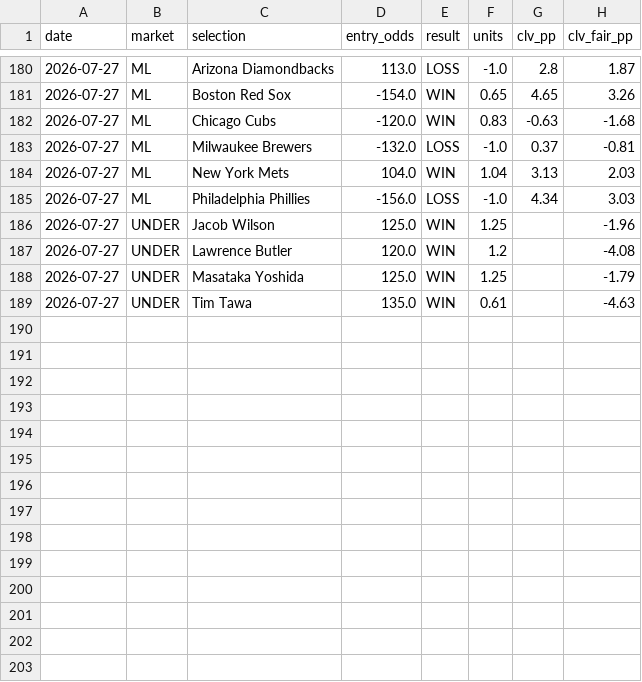
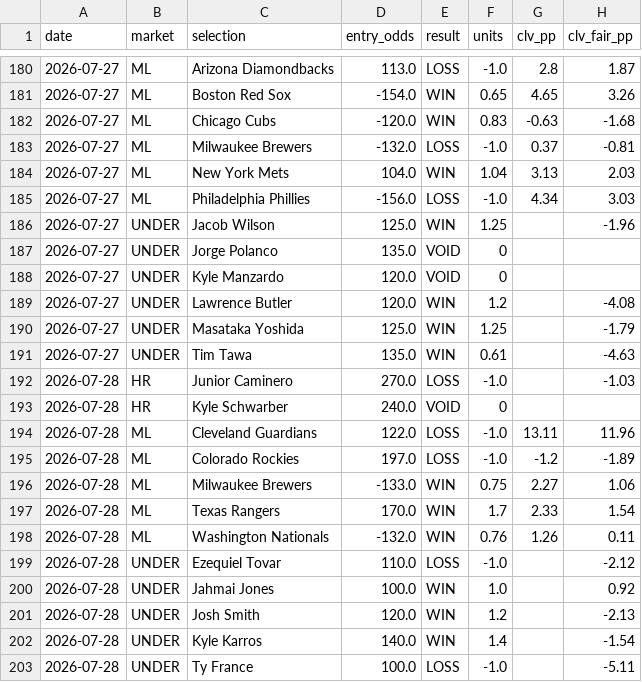
Before and after one commit to FifthHouseBets/Ledger, a CSV file: ledger.csv, drawn as a sheet; only a part is shown, gaps mark what is left out; the diff names each change by its address in the sheet, - before the commit and + after, or states it on an @@ line.

Commit message:
Ledger update: 2026-07-28 (202 picks total)

```diff
--- a/ledger.csv
+++ b/ledger.csv
+row 187: 2026-07-27 | UNDER | Jorge Polanco | 135.0 | VOID | 0
+row 188: 2026-07-27 | UNDER | Kyle Manzardo | 120.0 | VOID | 0
+row 192: 2026-07-28 | HR | Junior Caminero | 270.0 | LOSS | -1.0 |  | -1.03
+row 193: 2026-07-28 | HR | Kyle Schwarber | 240.0 | VOID | 0
+row 194: 2026-07-28 | ML | Cleveland Guardians | 122.0 | LOSS | -1.0 | 13.11 | 11.96
+row 195: 2026-07-28 | ML | Colorado Rockies | 197.0 | LOSS | -1.0 | -1.2 | -1.89
+row 196: 2026-07-28 | ML | Milwaukee Brewers | -133.0 | WIN | 0.75 | 2.27 | 1.06
+row 197: 2026-07-28 | ML | Texas Rangers | 170.0 | WIN | 1.7 | 2.33 | 1.54
+row 198: 2026-07-28 | ML | Washington Nationals | -132.0 | WIN | 0.76 | 1.26 | 0.11
+row 199: 2026-07-28 | UNDER | Ezequiel Tovar | 110.0 | LOSS | -1.0 |  | -2.12
+row 200: 2026-07-28 | UNDER | Jahmai Jones | 100.0 | WIN | 1.0 |  | 0.92
+row 201: 2026-07-28 | UNDER | Josh Smith | 120.0 | WIN | 1.2 |  | -2.13
+row 202: 2026-07-28 | UNDER | Kyle Karros | 140.0 | WIN | 1.4 |  | -1.54
+row 203: 2026-07-28 | UNDER | Ty France | 100.0 | LOSS | -1.0 |  | -5.11
```
Also changed, not shown: 1 other file.
